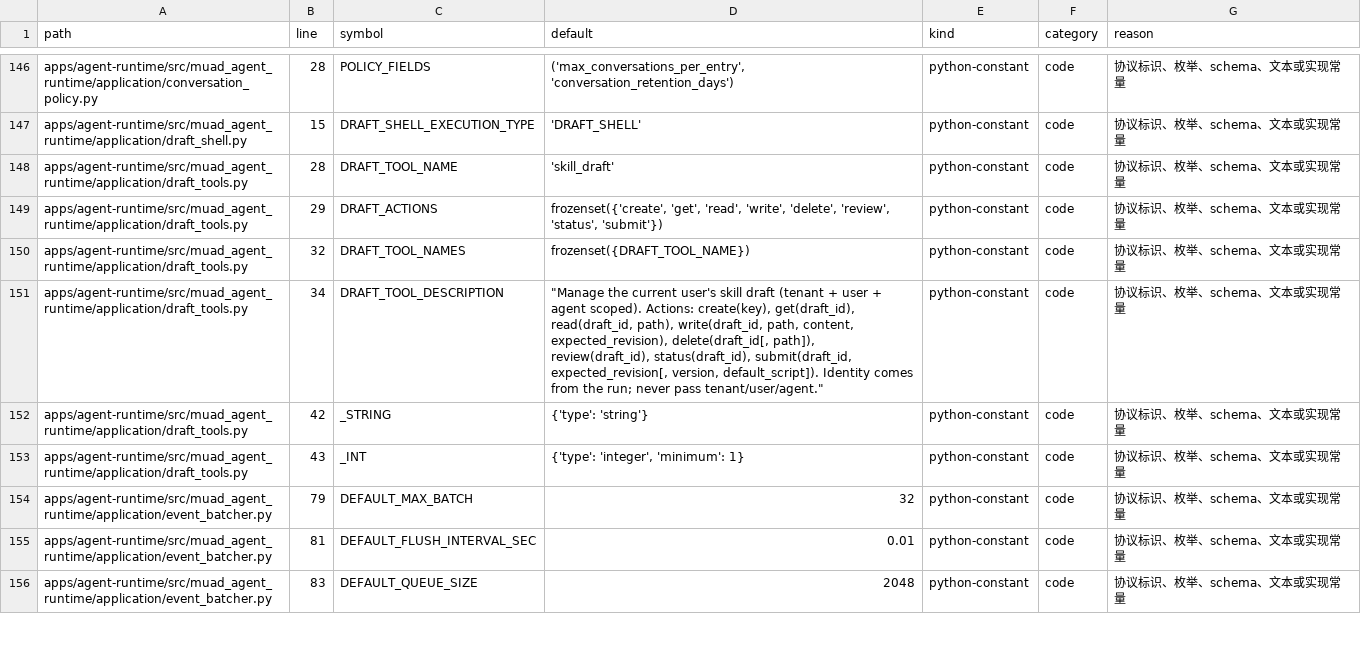
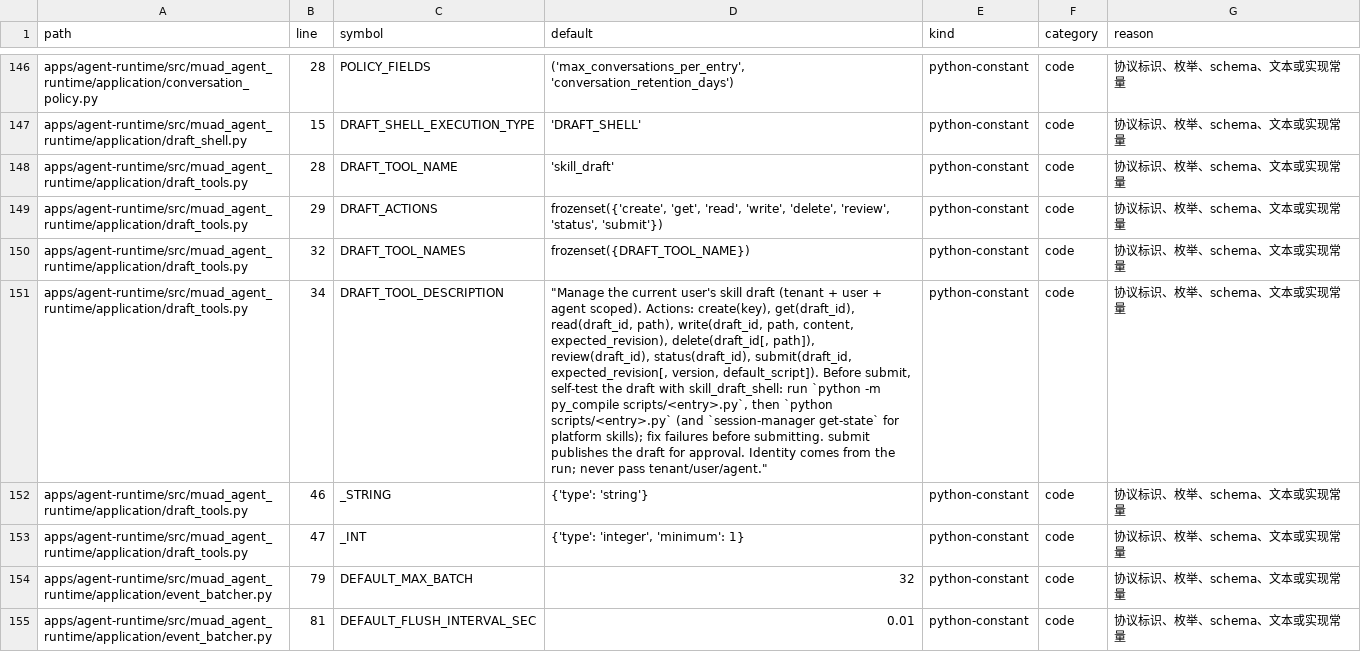
Before and after one commit to Michaelxwb/fluxion-harness, a CSV file: docs/configuration-inventory.csv, drawn as a sheet; only a part is shown, gaps mark what is left out; the shorter side is filled out with more unchanged rows; the diff names each change by its address in the sheet, - before the commit and + after, or states it on an @@ line.

```diff
--- a/docs/configuration-inventory.csv
+++ b/docs/configuration-inventory.csv
-D151 (default): …version, default_script]). Identity comes…
+D151 (default): …version, default_script]). Before submit, self-test the draft with skill_draft_shell: run `python -m py_compile scripts/<entry>.py`, then `python scripts/<entry>.py` (and `session-manager get-state` for platform skills); fix failures before submitting. submit publishes the draft for approval. Identity comes…
-B152 (line): 42
+B152 (line): 46
-B153 (line): 43
+B153 (line): 47
```
Also changed, not shown: 1 other file.
